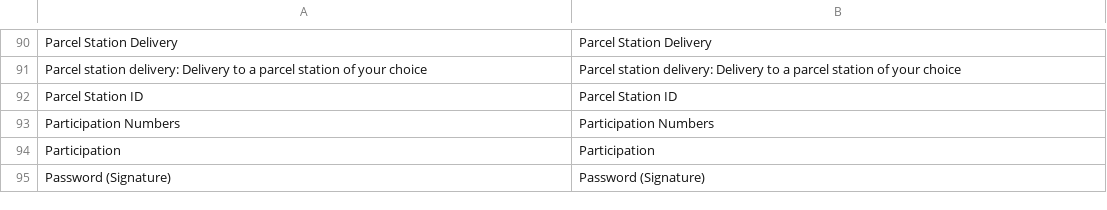
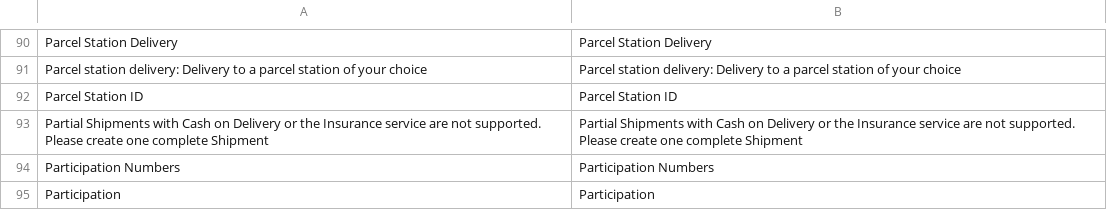
Before and after one commit to netresearch/dhl-module-carrier-paket, a CSV file: i18n/en_US.csv, drawn as a sheet; only a part is shown, gaps mark what is left out; the shorter side is filled out with more unchanged rows; the diff names each change by its address in the sheet, - before the commit and + after, or states it on an @@ line.

```diff
--- a/i18n/en_US.csv
+++ b/i18n/en_US.csv
+row 93: Partial Shipments with Cash on Delivery or the Insurance service are not supported. Please create one complete Shipment | Partial Shipments with Cash on Delivery or the Insurance service are not supported. Please create one complete Shipment
```
Also changed, not shown: i18n/de_DE.csv, 2 other files.
